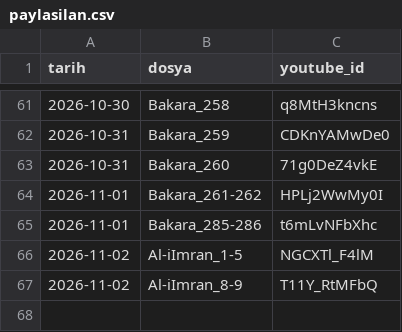
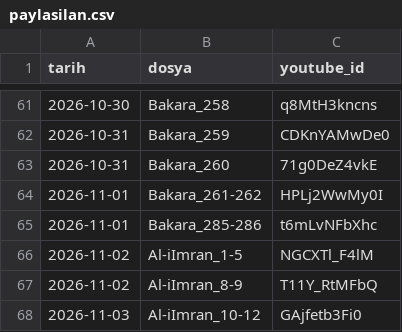
Before and after one commit to mehm24et35/kuran-shorts, a CSV file: paylasilan.csv, drawn as a sheet; only a part is shown, gaps mark what is left out; the diff names each change by its address in the sheet, - before the commit and + after, or states it on an @@ line.

```diff
--- a/paylasilan.csv
+++ b/paylasilan.csv
+row 68: 2026-11-03 | Al-iImran_10-12 | GAjfetb3Fi0
```
Also changed, not shown: 1 other file.
